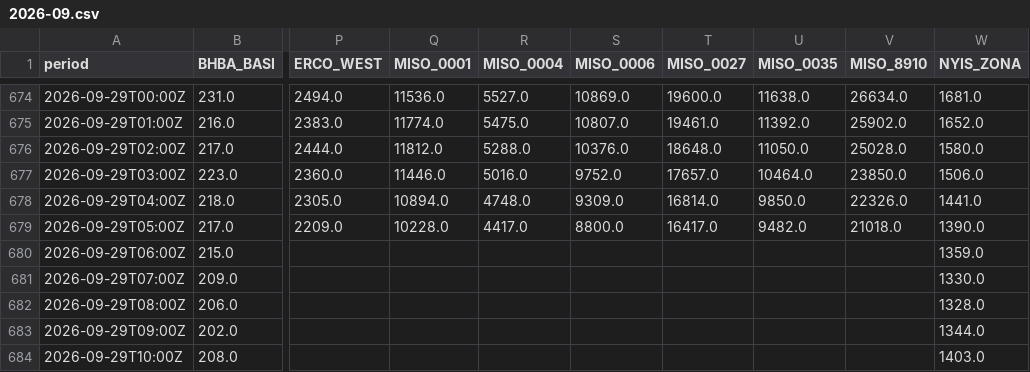
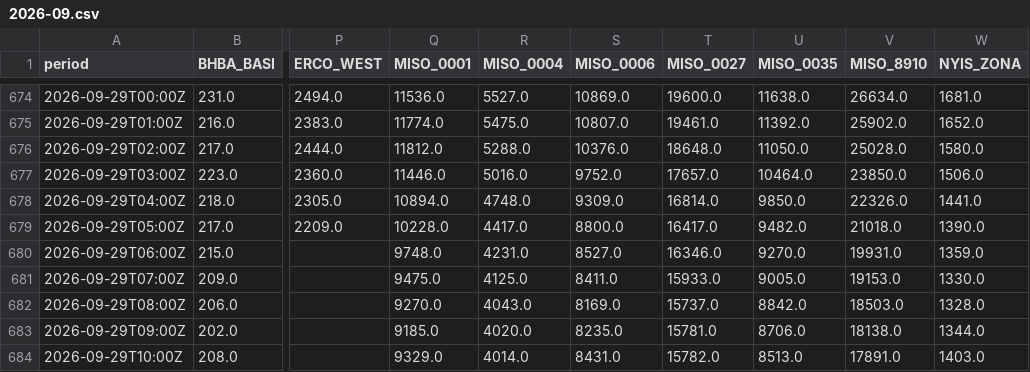
Before and after one commit to sweetluvz/Collectdata, a CSV file: data/energy/eia/subregion/2026-09.csv, drawn as a sheet; only a part is shown, gaps mark what is left out; the diff covers the shown part only; the diff names each change by its address in the sheet, - before the commit and + after, or states it on an @@ line.

```diff
--- a/data/energy/eia/subregion/2026-09.csv
+++ b/data/energy/eia/subregion/2026-09.csv
-Q680 (MISO_0001): (empty)
+Q680 (MISO_0001): 9748.0
-R680 (MISO_0004): (empty)
+R680 (MISO_0004): 4231.0
-S680 (MISO_0006): (empty)
+S680 (MISO_0006): 8527.0
-T680 (MISO_0027): (empty)
+T680 (MISO_0027): 16346.0
-U680 (MISO_0035): (empty)
+U680 (MISO_0035): 9270.0
-V680 (MISO_8910): (empty)
+V680 (MISO_8910): 19931.0
-Q681 (MISO_0001): (empty)
+Q681 (MISO_0001): 9475.0
-R681 (MISO_0004): (empty)
+R681 (MISO_0004): 4125.0
-S681 (MISO_0006): (empty)
+S681 (MISO_0006): 8411.0
-T681 (MISO_0027): (empty)
+T681 (MISO_0027): 15933.0
-U681 (MISO_0035): (empty)
+U681 (MISO_0035): 9005.0
-V681 (MISO_8910): (empty)
+V681 (MISO_8910): 19153.0
-Q682 (MISO_0001): (empty)
+Q682 (MISO_0001): 9270.0
-R682 (MISO_0004): (empty)
+R682 (MISO_0004): 4043.0
-S682 (MISO_0006): (empty)
+S682 (MISO_0006): 8169.0
-T682 (MISO_0027): (empty)
+T682 (MISO_0027): 15737.0
-U682 (MISO_0035): (empty)
+U682 (MISO_0035): 8842.0
-V682 (MISO_8910): (empty)
+V682 (MISO_8910): 18503.0
-Q683 (MISO_0001): (empty)
+Q683 (MISO_0001): 9185.0
-R683 (MISO_0004): (empty)
+R683 (MISO_0004): 4020.0
-S683 (MISO_0006): (empty)
+S683 (MISO_0006): 8235.0
-T683 (MISO_0027): (empty)
+T683 (MISO_0027): 15781.0
-U683 (MISO_0035): (empty)
+U683 (MISO_0035): 8706.0
-V683 (MISO_8910): (empty)
+V683 (MISO_8910): 18138.0
-Q684 (MISO_0001): (empty)
+Q684 (MISO_0001): 9329.0
-R684 (MISO_0004): (empty)
+R684 (MISO_0004): 4014.0
-S684 (MISO_0006): (empty)
+S684 (MISO_0006): 8431.0
-T684 (MISO_0027): (empty)
+T684 (MISO_0027): 15782.0
-U684 (MISO_0035): (empty)
+U684 (MISO_0035): 8513.0
-V684 (MISO_8910): (empty)
+V684 (MISO_8910): 17891.0
```
Also changed, not shown: 114 edited cells elsewhere in this file, 6 other files.
